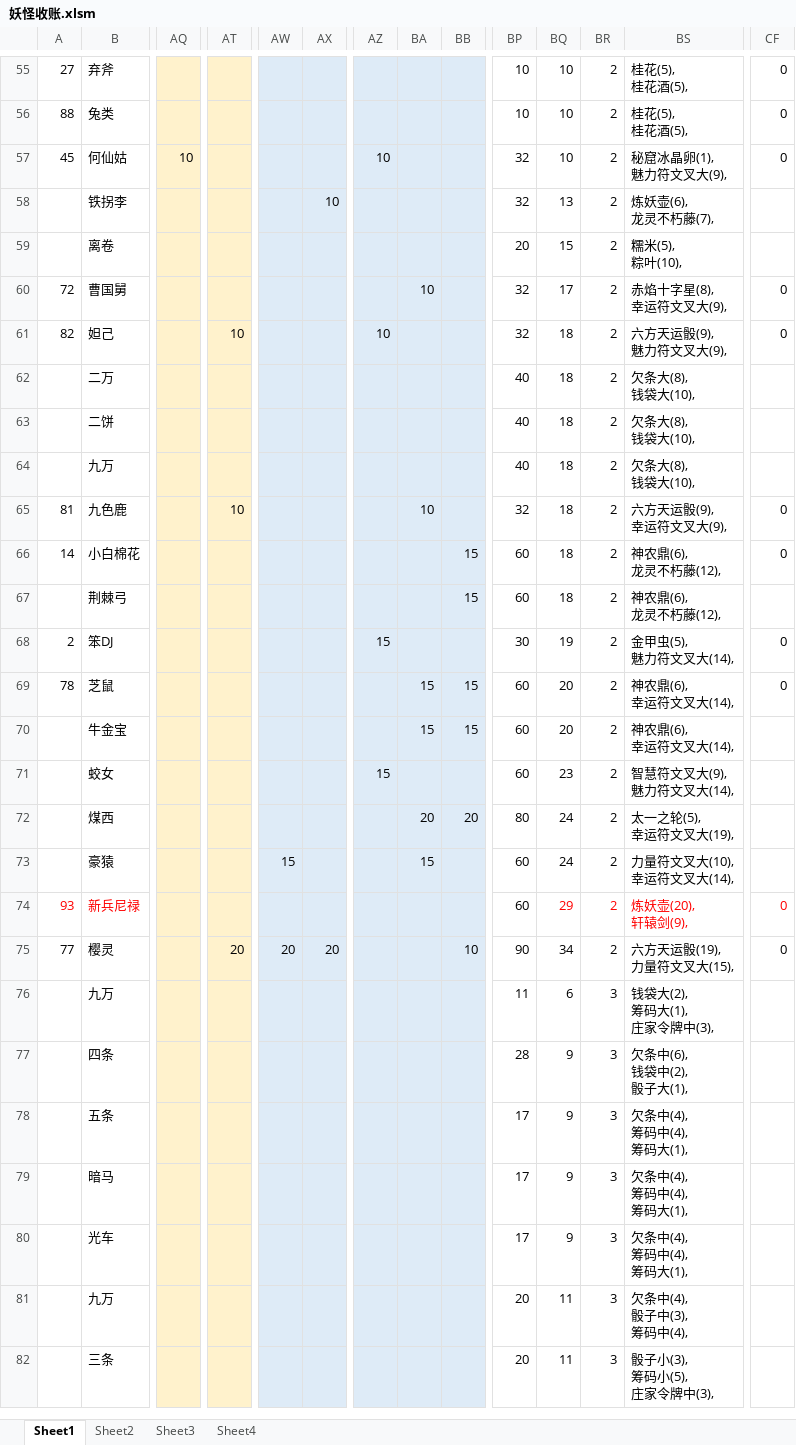
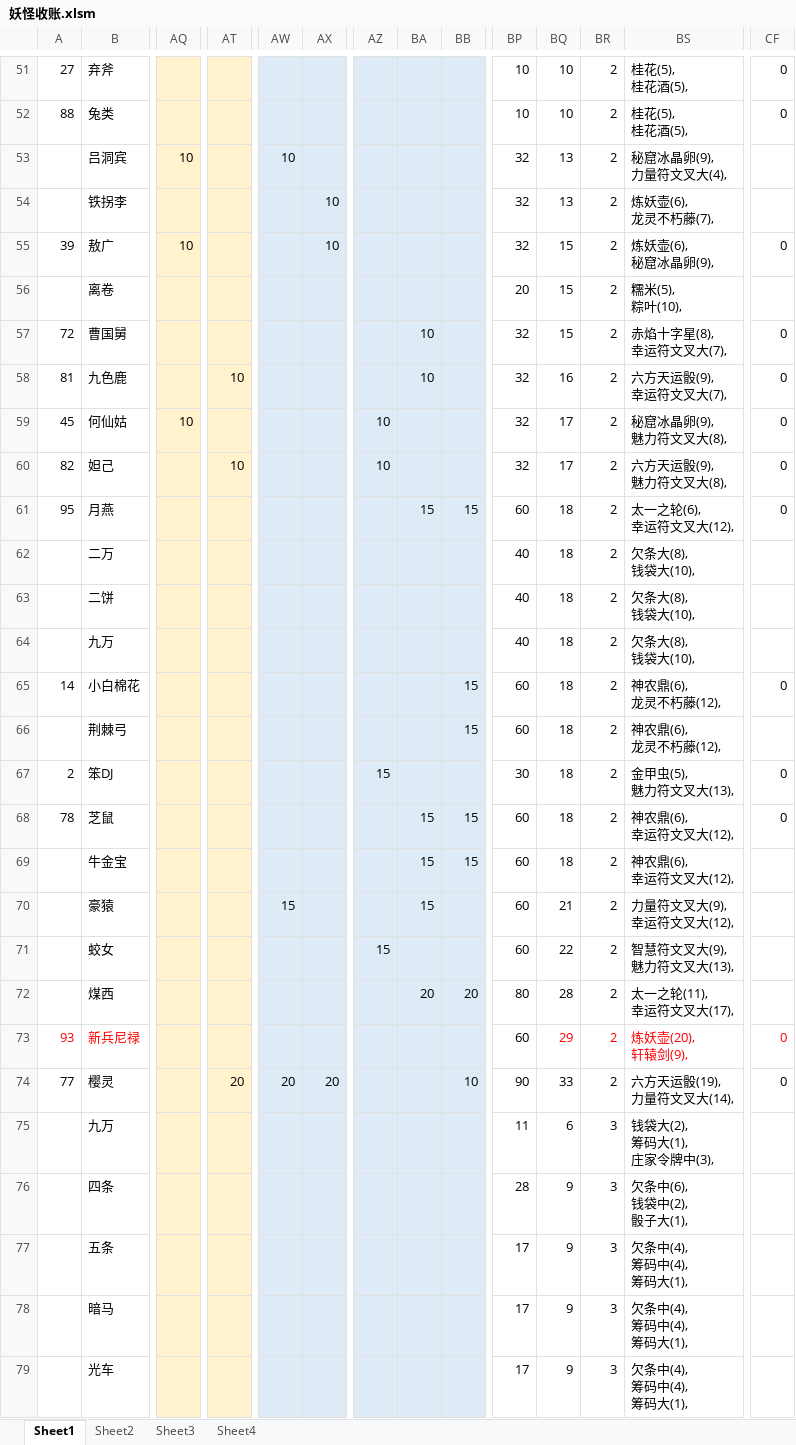
Before and after one commit to yue412/MonsterBook, an Excel workbook: bin/妖怪收账.xlsm, sheet Sheet1, drawn as a sheet; only a part is shown, gaps mark what is left out; the shorter side is filled out with more unchanged rows; values as stored, in another font and other column widths than the file's, no borders; charts and pictures and conditional formats not drawn; removed rows and columns are numbered as before the commit, all else as after; rows hold the shown columns only; ↵ is a line break in a cell; the diff covers the shown part only; the diff names each change by its address in the sheet, - before the commit and + after, or states it on an @@ line.

```diff
--- a/bin/妖怪收账.xlsm (sheet Sheet1)
+++ b/bin/妖怪收账.xlsm (sheet Sheet1)
-row 57: 45 | 何仙姑 | 10 |  |  |  | 10 |  |  | 32 | 10 | 2 | 秘窟冰晶卵(1), ↵ 魅力符文叉大(9), | 0
+row 53:  | 吕洞宾 | 10 |  | 10 |  |  |  |  | 32 | 13 | 2 | 秘窟冰晶卵(9), ↵ 力量符文叉大(4),
+row 55: 39 | 敖广 | 10 |  |  | 10 |  |  |  | 32 | 15 | 2 | 炼妖壶(6), ↵ 秘窟冰晶卵(9), | 0
-BQ57: 17
+BQ57: 15
-BS57: 赤焰十字星(8), ↵ 幸运符文叉大(9),
+BS57: 赤焰十字星(8), ↵ 幸运符文叉大(7),
+row 58: 81 | 九色鹿 |  | 10 |  |  |  | 10 |  | 32 | 16 | 2 | 六方天运骰(9), ↵ 幸运符文叉大(7), | 0
+row 59: 45 | 何仙姑 | 10 |  |  |  | 10 |  |  | 32 | 17 | 2 | 秘窟冰晶卵(9), ↵ 魅力符文叉大(8), | 0
-BQ60: 18
+BQ60: 17
-BS60: 六方天运骰(9), ↵ 魅力符文叉大(9),
+BS60: 六方天运骰(9), ↵ 魅力符文叉大(8),
+row 61: 95 | 月燕 |  |  |  |  |  | 15 | 15 | 60 | 18 | 2 | 太一之轮(6), ↵ 幸运符文叉大(12), | 0
-row 65: 81 | 九色鹿 |  | 10 |  |  |  | 10 |  | 32 | 18 | 2 | 六方天运骰(9), ↵ 幸运符文叉大(9), | 0
-BQ67: 19
+BQ67: 18
-BS67: 金甲虫(5), ↵ 魅力符文叉大(14),
+BS67: 金甲虫(5), ↵ 魅力符文叉大(13),
-BQ68:BQ69: 20
+BQ68:BQ69: 18
-BS68:BS69: 神农鼎(6), ↵ 幸运符文叉大(14),
+BS68:BS69: 神农鼎(6), ↵ 幸运符文叉大(12),
+row 70:  | 豪猿 |  |  | 15 |  |  | 15 |  | 60 | 21 | 2 | 力量符文叉大(9), ↵ 幸运符文叉大(12),
-BQ71: 23
+BQ71: 22
-BS71: 智慧符文叉大(9), ↵ 魅力符文叉大(14),
+BS71: 智慧符文叉大(9), ↵ 魅力符文叉大(13),
-BQ72: 24
+BQ72: 28
-BS72: 太一之轮(5), ↵ 幸运符文叉大(19),
+BS72: 太一之轮(11), ↵ 幸运符文叉大(17),
-row 73:  | 豪猿 |  |  | 15 |  |  | 15 |  | 60 | 24 | 2 | 力量符文叉大(10), ↵ 幸运符文叉大(14),
-BQ74: 34
+BQ74: 33
-BS74: 六方天运骰(19), ↵ 力量符文叉大(15),
+BS74: 六方天运骰(19), ↵ 力量符文叉大(14),
```
Also changed, not shown: 12 added rows, 16 removed rows and 47 edited cells elsewhere in this sheet, formulas that keep their value, charts or pictures, 1 other file.
